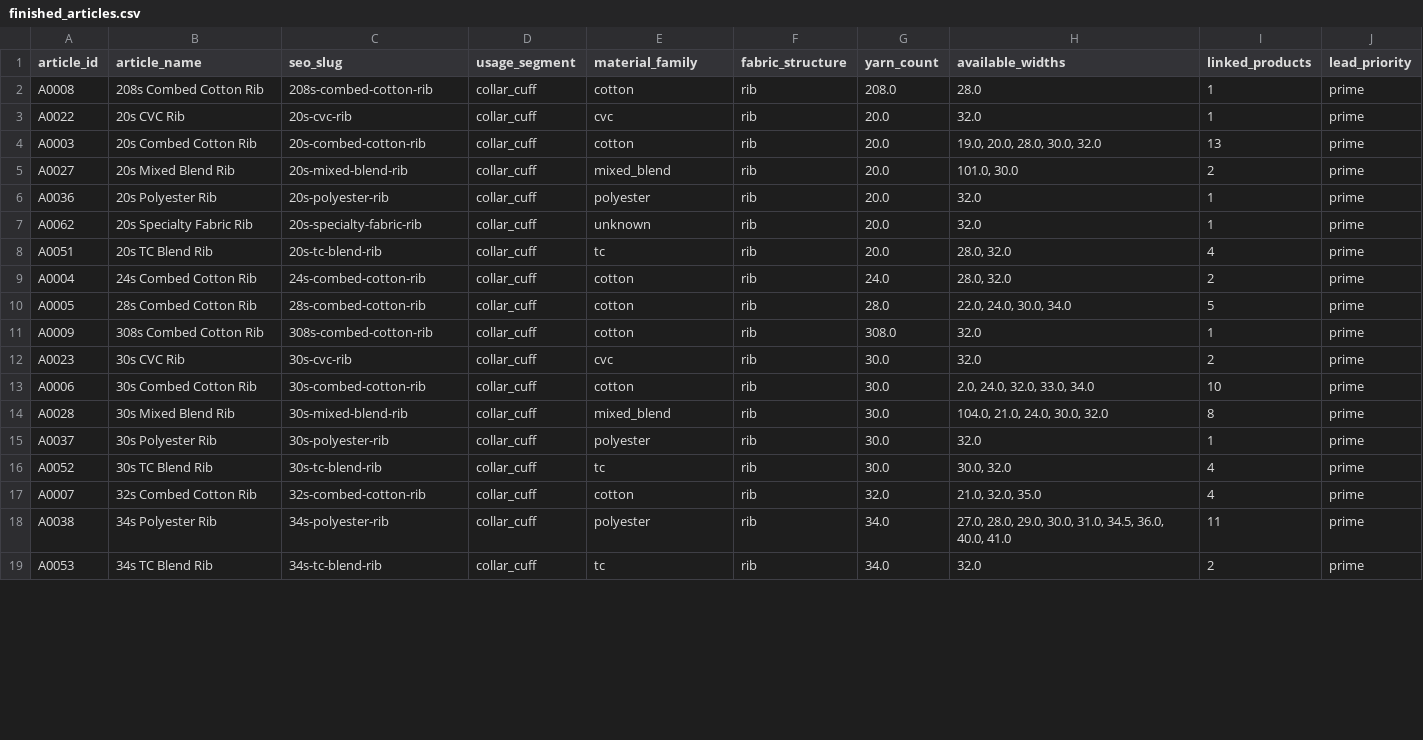
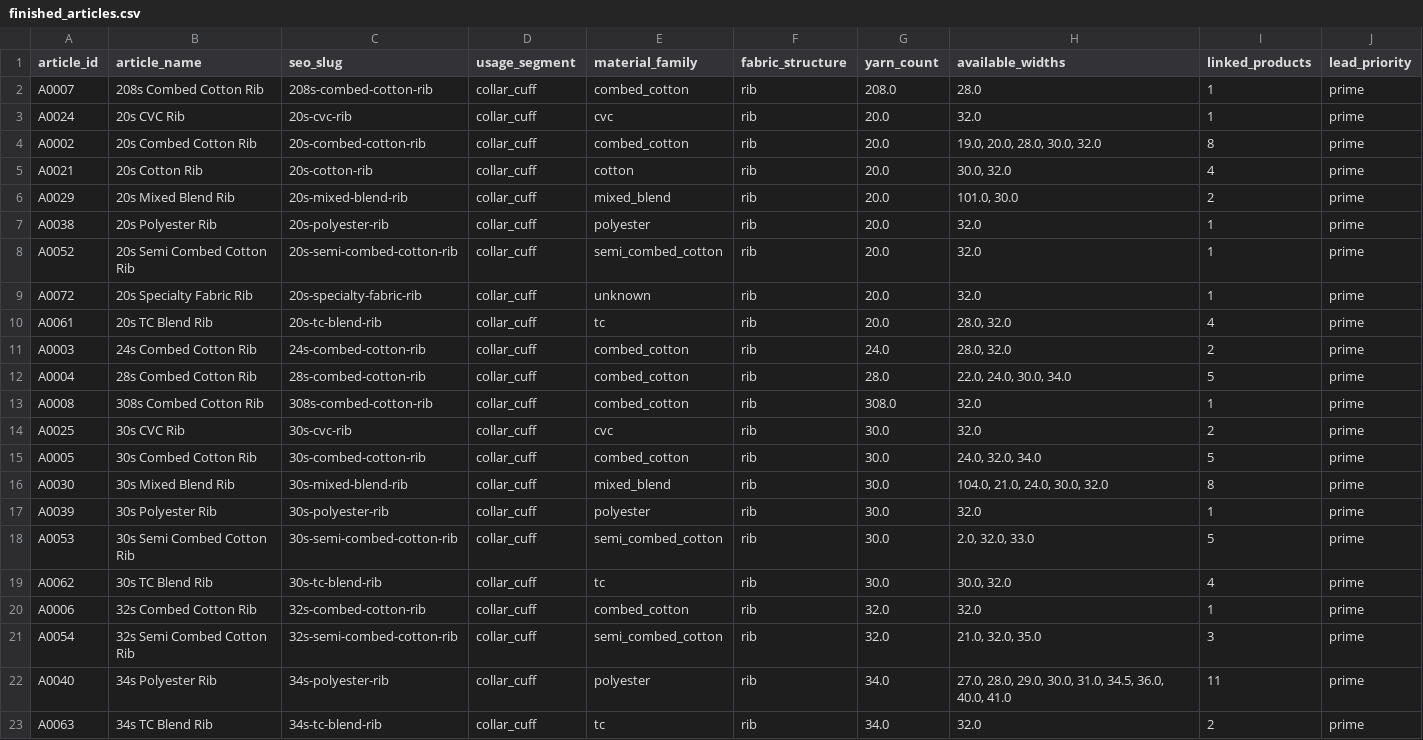
Before and after one commit to jaysak/knitspeed-homepage, a CSV file: data/processed/finished_articles.csv, drawn as a sheet; only a part is shown; the diff covers the shown part only.

```diff
--- a/data/processed/finished_articles.csv
+++ b/data/processed/finished_articles.csv
@@ -1,19 +1,23 @@
 article_id,article_name,seo_slug,usage_segment,material_family,fabric_structure,yarn_count,available_widths,linked_products,lead_priority
-A0008,208s Combed Cotton Rib,208s-combed-cotton-rib,collar_cuff,cotton,rib,208.0,28.0,1,prime
-A0022,20s CVC Rib,20s-cvc-rib,collar_cuff,cvc,rib,20.0,32.0,1,prime
-A0003,20s Combed Cotton Rib,20s-combed-cotton-rib,collar_cuff,cotton,rib,20.0,"19.0, 20.0, 28.0, 30.0, 32.0",13,prime
-A0027,20s Mixed Blend Rib,20s-mixed-blend-rib,collar_cuff,mixed_blend,rib,20.0,"101.0, 30.0",2,prime
-A0036,20s Polyester Rib,20s-polyester-rib,collar_cuff,polyester,rib,20.0,32.0,1,prime
-A0062,20s Specialty Fabric Rib,20s-specialty-fabric-rib,collar_cuff,unknown,rib,20.0,32.0,1,prime
-A0051,20s TC Blend Rib,20s-tc-blend-rib,collar_cuff,tc,rib,20.0,"28.0, 32.0",4,prime
-A0004,24s Combed Cotton Rib,24s-combed-cotton-rib,collar_cuff,cotton,rib,24.0,"28.0, 32.0",2,prime
-A0005,28s Combed Cotton Rib,28s-combed-cotton-rib,collar_cuff,cotton,rib,28.0,"22.0, 24.0, 30.0, 34.0",5,prime
-A0009,308s Combed Cotton Rib,308s-combed-cotton-rib,collar_cuff,cotton,rib,308.0,32.0,1,prime
-A0023,30s CVC Rib,30s-cvc-rib,collar_cuff,cvc,rib,30.0,32.0,2,prime
-A0006,30s Combed Cotton Rib,30s-combed-cotton-rib,collar_cuff,cotton,rib,30.0,"2.0, 24.0, 32.0, 33.0, 34.0",10,prime
-A0028,30s Mixed Blend Rib,30s-mixed-blend-rib,collar_cuff,mixed_blend,rib,30.0,"104.0, 21.0, 24.0, 30.0, 32.0",8,prime
-A0037,30s Polyester Rib,30s-polyester-rib,collar_cuff,polyester,rib,30.0,32.0,1,prime
-A0052,30s TC Blend Rib,30s-tc-blend-rib,collar_cuff,tc,rib,30.0,"30.0, 32.0",4,prime
-A0007,32s Combed Cotton Rib,32s-combed-cotton-rib,collar_cuff,cotton,rib,32.0,"21.0, 32.0, 35.0",4,prime
-A0038,34s Polyester Rib,34s-polyester-rib,collar_cuff,polyester,rib,34.0,"27.0, 28.0, 29.0, 30.0, 31.0, 34.5, 36.0, 40.0, 41.0",11,prime
-A0053,34s TC Blend Rib,34s-tc-blend-rib,collar_cuff,tc,rib,34.0,32.0,2,prime
+A0007,208s Combed Cotton Rib,208s-combed-cotton-rib,collar_cuff,combed_cotton,rib,208.0,28.0,1,prime
+A0024,20s CVC Rib,20s-cvc-rib,collar_cuff,cvc,rib,20.0,32.0,1,prime
+A0002,20s Combed Cotton Rib,20s-combed-cotton-rib,collar_cuff,combed_cotton,rib,20.0,"19.0, 20.0, 28.0, 30.0, 32.0",8,prime
+A0021,20s Cotton Rib,20s-cotton-rib,collar_cuff,cotton,rib,20.0,"30.0, 32.0",4,prime
+A0029,20s Mixed Blend Rib,20s-mixed-blend-rib,collar_cuff,mixed_blend,rib,20.0,"101.0, 30.0",2,prime
+A0038,20s Polyester Rib,20s-polyester-rib,collar_cuff,polyester,rib,20.0,32.0,1,prime
+A0052,20s Semi Combed Cotton Rib,20s-semi-combed-cotton-rib,collar_cuff,semi_combed_cotton,rib,20.0,32.0,1,prime
+A0072,20s Specialty Fabric Rib,20s-specialty-fabric-rib,collar_cuff,unknown,rib,20.0,32.0,1,prime
+A0061,20s TC Blend Rib,20s-tc-blend-rib,collar_cuff,tc,rib,20.0,"28.0, 32.0",4,prime
+A0003,24s Combed Cotton Rib,24s-combed-cotton-rib,collar_cuff,combed_cotton,rib,24.0,"28.0, 32.0",2,prime
+A0004,28s Combed Cotton Rib,28s-combed-cotton-rib,collar_cuff,combed_cotton,rib,28.0,"22.0, 24.0, 30.0, 34.0",5,prime
+A0008,308s Combed Cotton Rib,308s-combed-cotton-rib,collar_cuff,combed_cotton,rib,308.0,32.0,1,prime
+A0025,30s CVC Rib,30s-cvc-rib,collar_cuff,cvc,rib,30.0,32.0,2,prime
+A0005,30s Combed Cotton Rib,30s-combed-cotton-rib,collar_cuff,combed_cotton,rib,30.0,"24.0, 32.0, 34.0",5,prime
+A0030,30s Mixed Blend Rib,30s-mixed-blend-rib,collar_cuff,mixed_blend,rib,30.0,"104.0, 21.0, 24.0, 30.0, 32.0",8,prime
+A0039,30s Polyester Rib,30s-polyester-rib,collar_cuff,polyester,rib,30.0,32.0,1,prime
+A0053,30s Semi Combed Cotton Rib,30s-semi-combed-cotton-rib,collar_cuff,semi_combed_cotton,rib,30.0,"2.0, 32.0, 33.0",5,prime
+A0062,30s TC Blend Rib,30s-tc-blend-rib,collar_cuff,tc,rib,30.0,"30.0, 32.0",4,prime
+A0006,32s Combed Cotton Rib,32s-combed-cotton-rib,collar_cuff,combed_cotton,rib,32.0,32.0,1,prime
+A0054,32s Semi Combed Cotton Rib,32s-semi-combed-cotton-rib,collar_cuff,semi_combed_cotton,rib,32.0,"21.0, 32.0, 35.0",3,prime
+A0040,34s Polyester Rib,34s-polyester-rib,collar_cuff,polyester,rib,34.0,"27.0, 28.0, 29.0, 30.0, 31.0, 34.5, 36.0, 40.0, 41.0",11,prime
+A0063,34s TC Blend Rib,34s-tc-blend-rib,collar_cuff,tc,rib,34.0,32.0,2,prime
```
Also changed, not shown: 6 added rows and 72 edited cells elsewhere in this file, data/processed/products_master_draft.csv, 8 other files.
